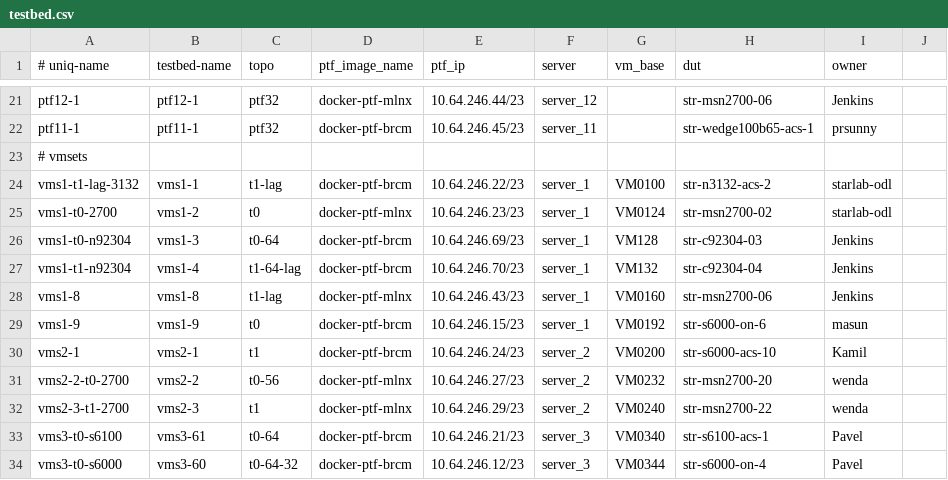
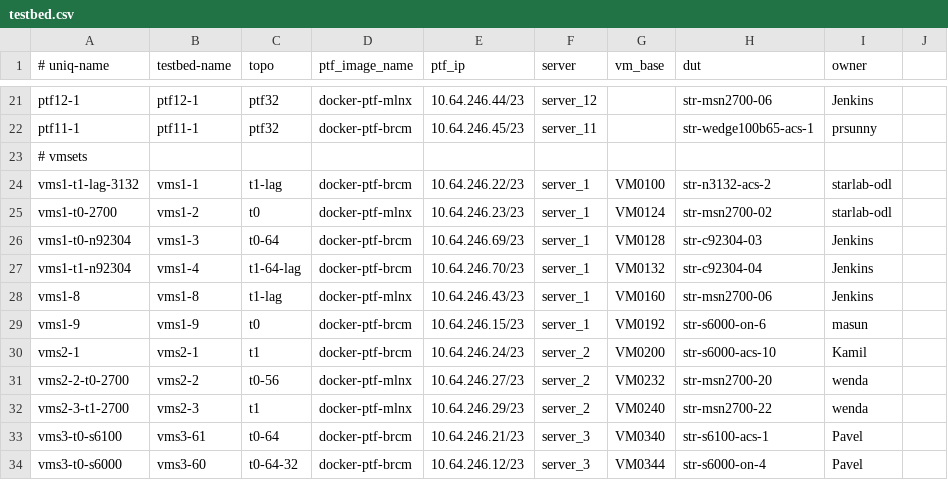
Before and after one commit to neethajohn/sonic-mgmt, a CSV file: ansible/testbed.csv, drawn as a sheet; only a part is shown, gaps mark what is left out.

Commit message:
Merged PR 1002834: Make all Nexus 92304 hostnames consistent ("str-c92304-*", not "str-n92304-*")
- Make all Nexus 92304 hostnames consistent ("str-c92304-\*", not "str-n92304-\*")
- Also add missing leading '0' in VM names

```diff
--- a/ansible/testbed.csv
+++ b/ansible/testbed.csv
@@ -25,4 +25,4 @@ vms1-t1-lag-3132,vms1-1,t1-lag,docker-ptf-brcm,10.64.246.22/23,server_1,VM0100,s
 vms1-t0-2700,vms1-2,t0,docker-ptf-mlnx,10.64.246.23/23,server_1,VM0124,str-msn2700-02,starlab-odl
-vms1-t0-n92304,vms1-3,t0-64,docker-ptf-brcm,10.64.246.69/23,server_1,VM128,str-c92304-03,Jenkins
-vms1-t1-n92304,vms1-4,t1-64-lag,docker-ptf-brcm,10.64.246.70/23,server_1,VM132,str-c92304-04,Jenkins
+vms1-t0-n92304,vms1-3,t0-64,docker-ptf-brcm,10.64.246.69/23,server_1,VM0128,str-c92304-03,Jenkins
+vms1-t1-n92304,vms1-4,t1-64-lag,docker-ptf-brcm,10.64.246.70/23,server_1,VM0132,str-c92304-04,Jenkins
 vms1-8,vms1-8,t1-lag,docker-ptf-mlnx,10.64.246.43/23,server_1,VM0160,str-msn2700-06,Jenkins
```
Also changed, not shown: ansible/files/sonic_str_devices.csv, ansible/files/sonic_str_links.csv, 1 other file.
